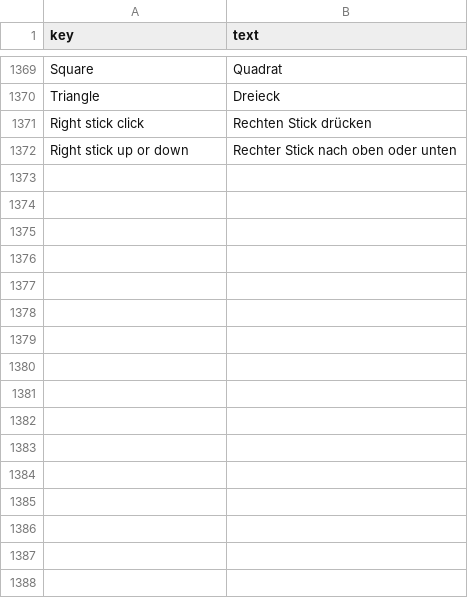
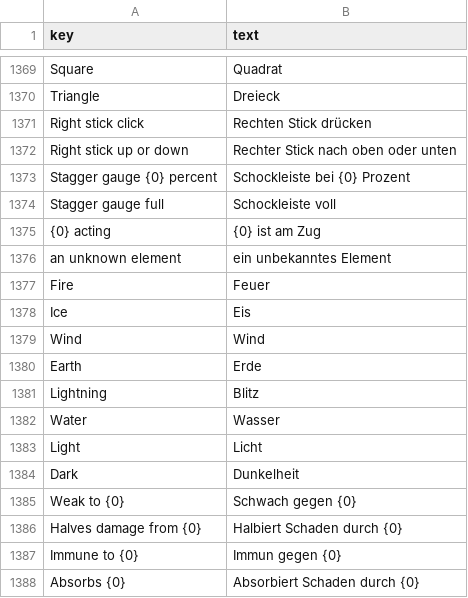
Before and after one commit to buu420/visions-of-grandshelt, a TSV file: assets/Localization/de.tsv, drawn as a sheet; only a part is shown, gaps mark what is left out; the diff names each change by its address in the sheet, - before the commit and + after, or states it on an @@ line.

```diff
--- a/assets/Localization/de.tsv
+++ b/assets/Localization/de.tsv
+row 1373: Stagger gauge {0} percent | Schockleiste bei {0} Prozent
+row 1374: Stagger gauge full | Schockleiste voll
+row 1375: {0} acting | {0} ist am Zug
+row 1376: an unknown element | ein unbekanntes Element
+row 1377: Fire | Feuer
+row 1378: Ice | Eis
+row 1379: Wind | Wind
+row 1380: Earth | Erde
+row 1381: Lightning | Blitz
+row 1382: Water | Wasser
+row 1383: Light | Licht
+row 1384: Dark | Dunkelheit
+row 1385: Weak to {0} | Schwach gegen {0}
+row 1386: Halves damage from {0} | Halbiert Schaden durch {0}
+row 1387: Immune to {0} | Immun gegen {0}
+row 1388: Absorbs {0} | Absorbiert Schaden durch {0}
```
Also changed, not shown: assets/Localization/es-ES.tsv, assets/Localization/fr.tsv, 15 other files.
